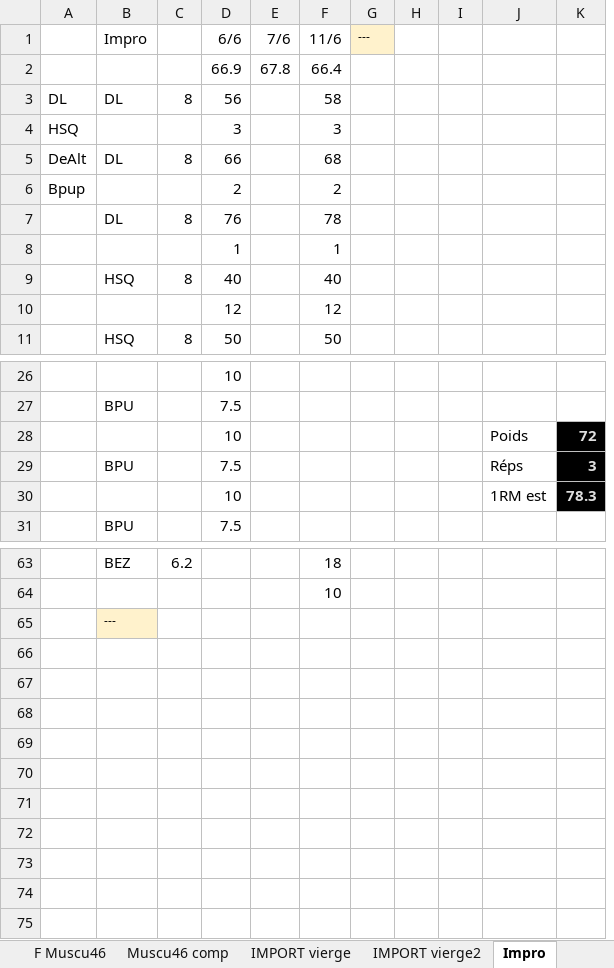
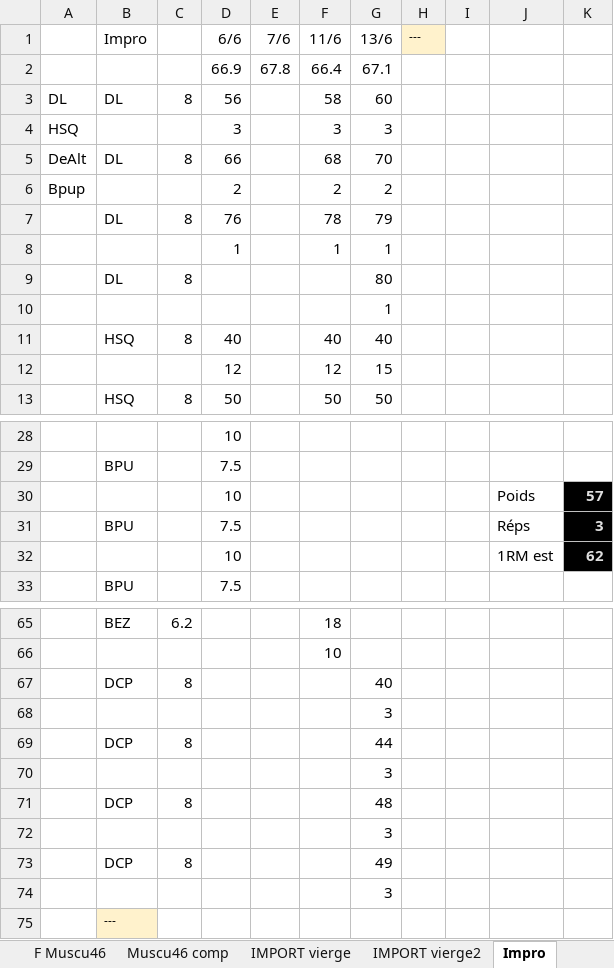
Before and after one commit to GuillBuj/fitlogtimer, an Excel workbook: docs/DCevoModParse.xlsx, sheet Impro, drawn as a sheet; only a part is shown, gaps mark what is left out; values as stored, in another font and other column widths than the file's, no borders; charts and pictures not drawn; removed rows and columns are numbered as before the commit, all else as after; the diff names each change by its address in the sheet, - before the commit and + after, or states it on an @@ line.

```diff
--- a/docs/DCevoModParse.xlsx (sheet Impro)
+++ b/docs/DCevoModParse.xlsx (sheet Impro)
+column G (13/6), rows 2-8: 67.1 | 60 | 3 | 70 | 2 | 79 | 1; rows 11-13: 40 | 15 | 50
-column H, empty
+row 9:  | DL | 8 |  |  |  | 80
+row 10:  |  |  |  |  |  | 1
-K30: 72
+K30: 57
-K32: 78.3
+K32: 62
+row 67:  | DCP | 8 |  |  |  | 40
+row 68:  |  |  |  |  |  | 3
+row 69:  | DCP | 8 |  |  |  | 44
+row 70:  |  |  |  |  |  | 3
+row 71:  | DCP | 8 |  |  |  | 48
+row 72:  |  |  |  |  |  | 3
+row 73:  | DCP | 8 |  |  |  | 49
+row 74:  |  |  |  |  |  | 3
```
Also changed, not shown: sheet IMPORT vierge2, sheet Calculateur Cible, sheet Max Deadlift, sheet Max HalfSquat, charts or pictures, 1 other file.
